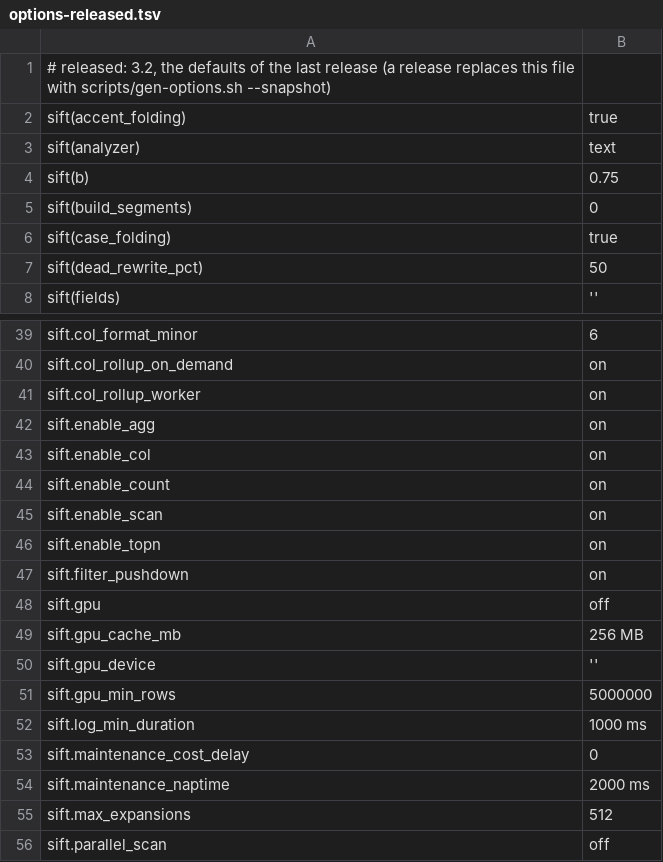
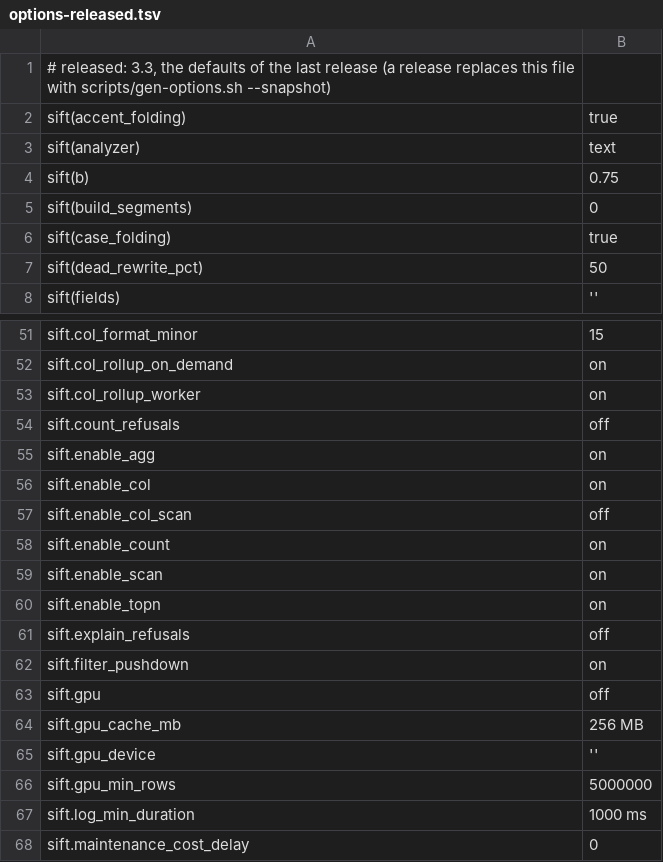
Before and after one commit to brauliobo/pg_sift, a TSV file: scripts/options-released.tsv, drawn as a sheet; only a part is shown, gaps mark what is left out; the shorter side is filled out with more unchanged rows; addresses are those after the commit; the diff covers the shown part only; the diff names each change by its address in the sheet, - before the commit and + after, or states it on an @@ line.

```diff
--- a/scripts/options-released.tsv
+++ b/scripts/options-released.tsv
-A1: # released: 3.2, the defaults…
+A1: # released: 3.3, the defaults…
-B51: 6
+B51: 15
+row 54: sift.count_refusals | off
+row 57: sift.enable_col_scan | off
+row 61: sift.explain_refusals | off
```
Also changed, not shown: 38 added rows and 4 edited cells elsewhere in this file, docs/options.tsv, 18 other files.
